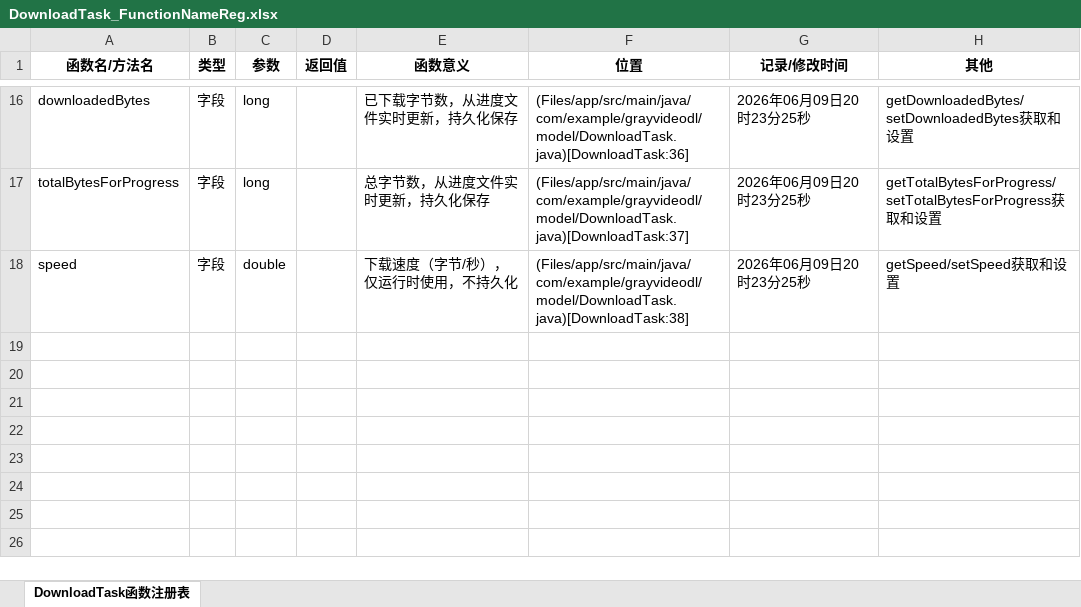
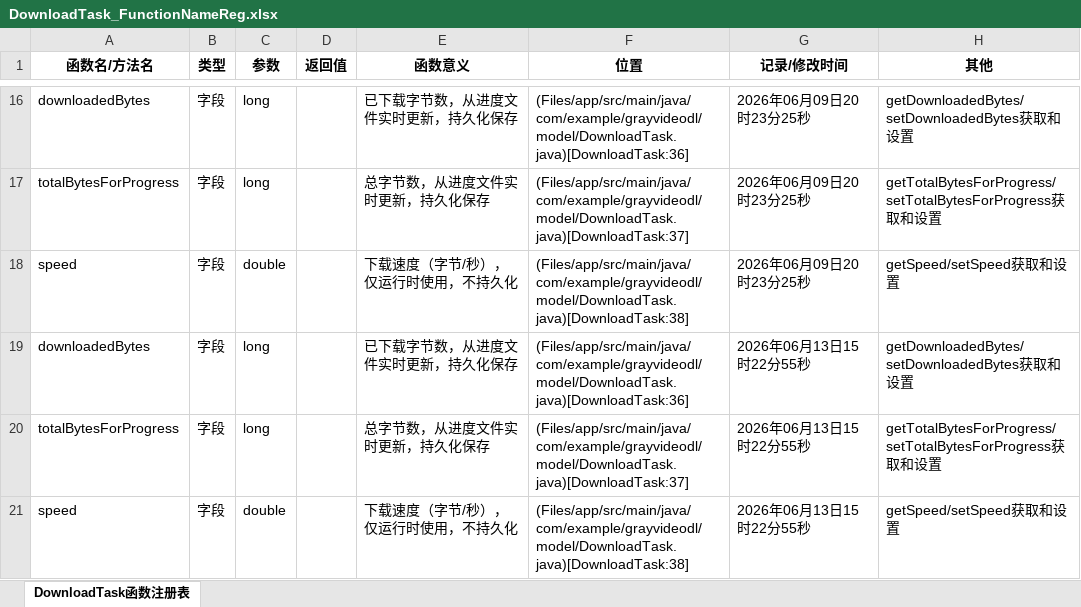
Before and after one commit to Skylf/GrayVideoDL, an Excel workbook: ProjectDescription/DownloadTask_FunctionNameReg.xlsx, sheet DownloadTask函数注册表, drawn as a sheet; only a part is shown, gaps mark what is left out; values as stored, in another font and other column widths than the file's, no borders; the diff names each change by its address in the sheet, - before the commit and + after, or states it on an @@ line.

```diff
--- a/ProjectDescription/DownloadTask_FunctionNameReg.xlsx (sheet DownloadTask函数注册表)
+++ b/ProjectDescription/DownloadTask_FunctionNameReg.xlsx (sheet DownloadTask函数注册表)
+row 19: downloadedBytes | 字段 | long |  | 已下载字节数，从进度文件实时更新，持久化保存 | (Files/app/src/main/java/com/example/grayvideodl/model/DownloadTask.java)[DownloadTask:36] | 2026年06月13日15时22分55秒 | getDownloadedBytes/setDownloadedBytes获取和设置
+row 20: totalBytesForProgress | 字段 | long |  | 总字节数，从进度文件实时更新，持久化保存 | (Files/app/src/main/java/com/example/grayvideodl/model/DownloadTask.java)[DownloadTask:37] | 2026年06月13日15时22分55秒 | getTotalBytesForProgress/setTotalBytesForProgress获取和设置
+row 21: speed | 字段 | double |  | 下载速度（字节/秒），仅运行时使用，不持久化 | (Files/app/src/main/java/com/example/grayvideodl/model/DownloadTask.java)[DownloadTask:38] | 2026年06月13日15时22分55秒 | getSpeed/setSpeed获取和设置
```
Also changed, not shown: ProjectDescription/DownloadAdapter_FunctionNameReg.xlsx, ProjectDescription/HomeFragment_FunctionNameReg.xlsx, 28 other files.
